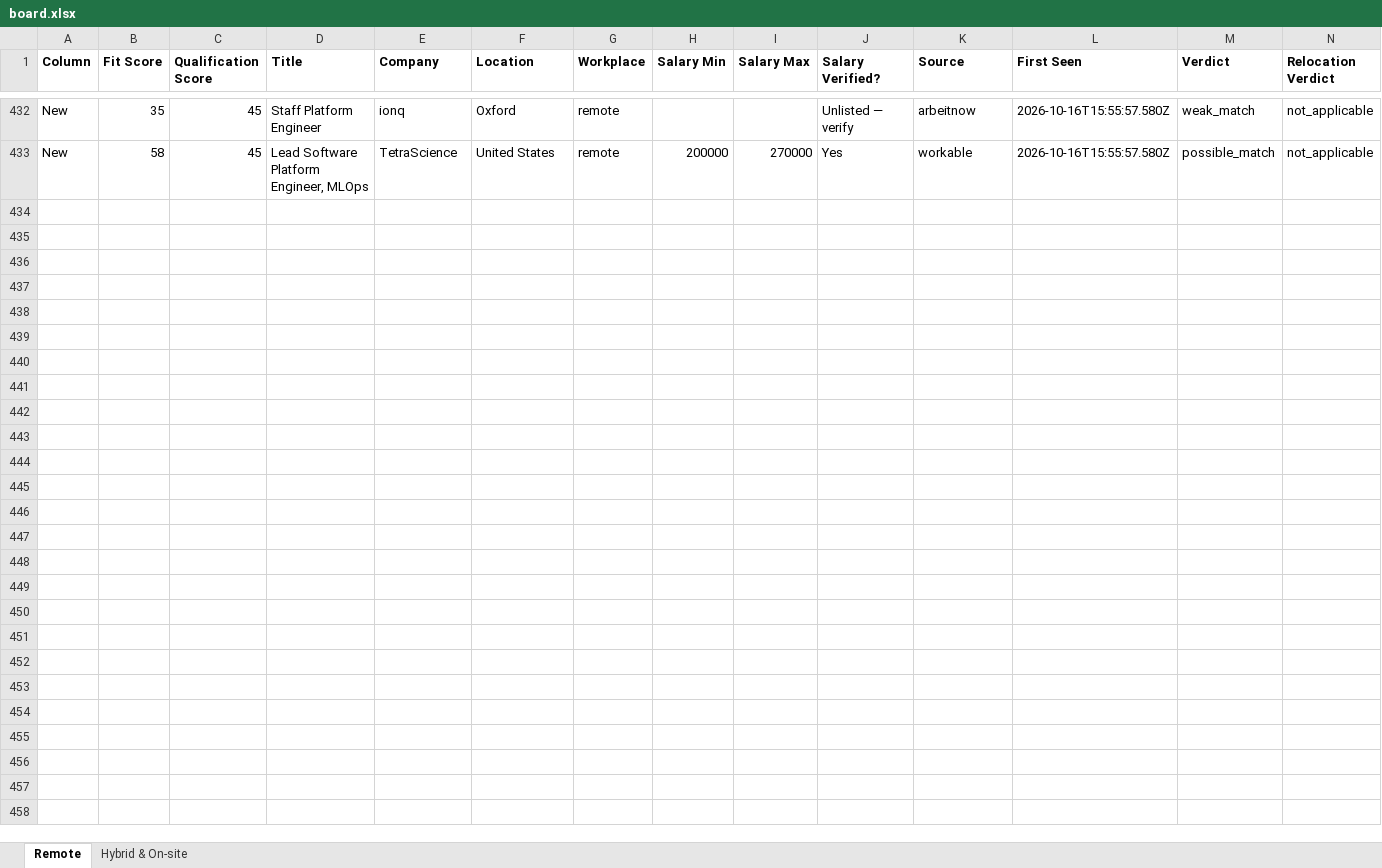
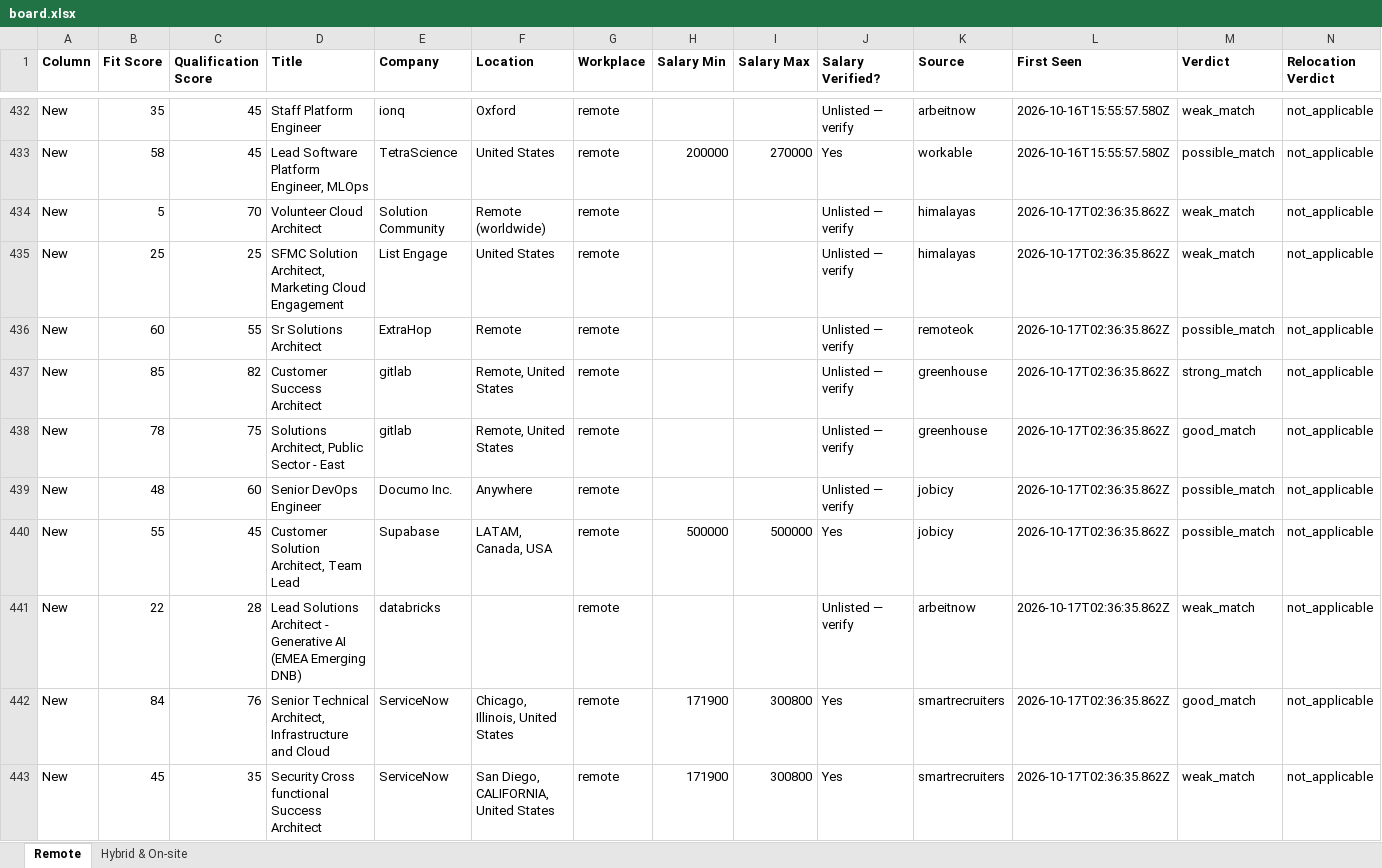
Before and after one commit to naijadamus/goodfela.com, an Excel workbook: hunt/board.xlsx, sheet Remote, drawn as a sheet; only a part is shown, gaps mark what is left out; values as stored, in another font and other column widths than the file's, no borders; rows hold the shown columns only; the diff names each change by its address in the sheet, - before the commit and + after, or states it on an @@ line.

```diff
--- a/hunt/board.xlsx (sheet Remote)
+++ b/hunt/board.xlsx (sheet Remote)
+row 434: New | 5 | 70 | Volunteer Cloud Architect | Solution Community | Remote (worldwide) | remote |  |  | Unlisted — verify | himalayas | 2026-10-17T02:36:35.862Z | weak_match | not_applicable
+row 435: New | 25 | 25 | SFMC Solution Architect, Marketing Cloud Engagement | List Engage | United States | remote |  |  | Unlisted — verify | himalayas | 2026-10-17T02:36:35.862Z | weak_match | not_applicable
+row 436: New | 60 | 55 | Sr Solutions Architect | ExtraHop | Remote | remote |  |  | Unlisted — verify | remoteok | 2026-10-17T02:36:35.862Z | possible_match | not_applicable
+row 437: New | 85 | 82 | Customer Success Architect | gitlab | Remote, United States | remote |  |  | Unlisted — verify | greenhouse | 2026-10-17T02:36:35.862Z | strong_match | not_applicable
+row 438: New | 78 | 75 | Solutions Architect, Public Sector - East | gitlab | Remote, United States | remote |  |  | Unlisted — verify | greenhouse | 2026-10-17T02:36:35.862Z | good_match | not_applicable
+row 439: New | 48 | 60 | Senior DevOps Engineer | Documo Inc. | Anywhere | remote |  |  | Unlisted — verify | jobicy | 2026-10-17T02:36:35.862Z | possible_match | not_applicable
+row 440: New | 55 | 45 | Customer Solution Architect, Team Lead | Supabase | LATAM, Canada, USA | remote | 500000 | 500000 | Yes | jobicy | 2026-10-17T02:36:35.862Z | possible_match | not_applicable
+row 441: New | 22 | 28 | Lead Solutions Architect - Generative AI (EMEA Emerging DNB) | databricks |  | remote |  |  | Unlisted — verify | arbeitnow | 2026-10-17T02:36:35.862Z | weak_match | not_applicable
+row 442: New | 84 | 76 | Senior Technical Architect, Infrastructure and Cloud | ServiceNow | Chicago, Illinois, United States | remote | 171900 | 300800 | Yes | smartrecruiters | 2026-10-17T02:36:35.862Z | good_match | not_applicable
+row 443: New | 45 | 35 | Security Cross functional Success Architect | ServiceNow | San Diego, CALIFORNIA, United States | remote | 171900 | 300800 | Yes | smartrecruiters | 2026-10-17T02:36:35.862Z | weak_match | not_applicable
```
Also changed, not shown: sheet Hybrid & On-site, 1 other file.
